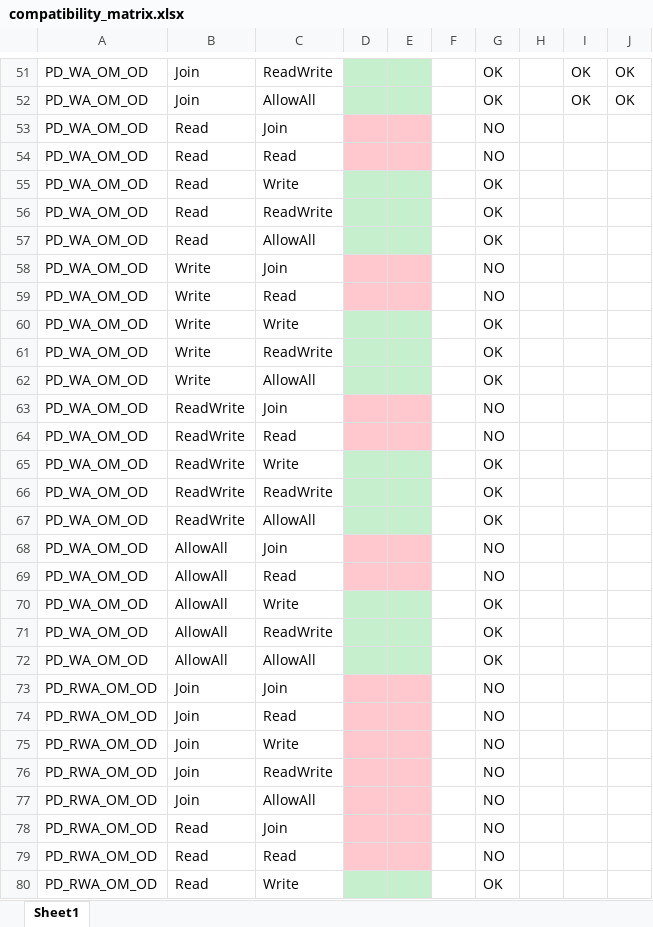
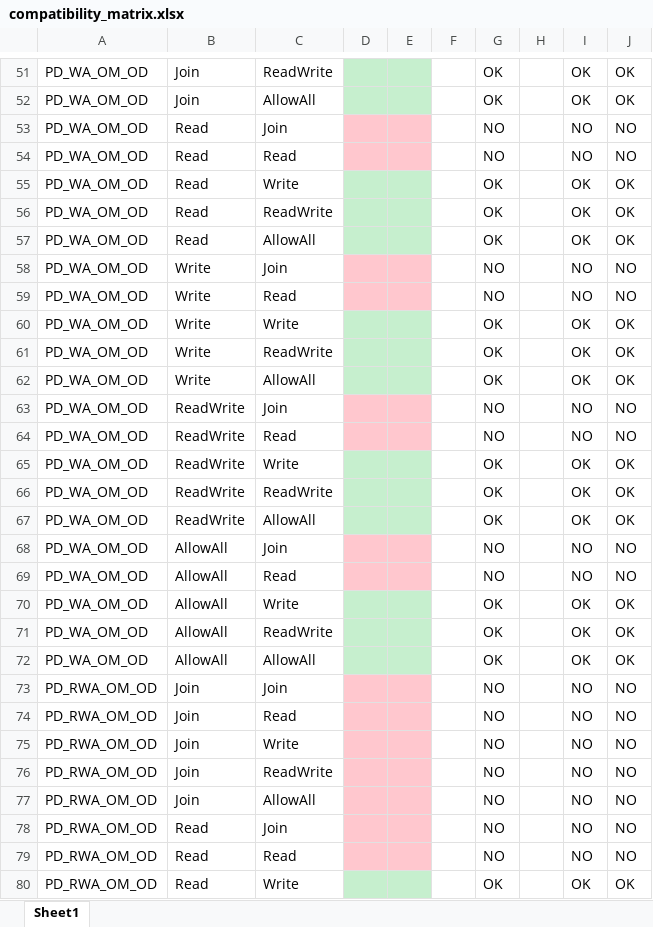
Before and after one commit to omg-dds/dds-security, an Excel workbook: compatibility_matrix.xlsx, sheet Sheet1, drawn as a sheet; only a part is shown, gaps mark what is left out; values as stored, in another font and other column widths than the file's, no borders; conditional formats not drawn; the diff covers the shown part only; the diff names each change by its address in the sheet, - before the commit and + after, or states it on an @@ line.

Commit message:
update compatibility matarix

```diff
--- a/compatibility_matrix.xlsx (sheet Sheet1)
+++ b/compatibility_matrix.xlsx (sheet Sheet1)
-I53:I54: (empty)
+I53:I54: NO
-J53:J54: (empty)
+J53:J54: NO
-I55:I57: (empty)
+I55:I57: OK
-J55:J57: (empty)
+J55:J57: OK
-I58:I59: (empty)
+I58:I59: NO
-J58:J59: (empty)
+J58:J59: NO
-I60:I62: (empty)
+I60:I62: OK
-J60:J62: (empty)
+J60:J62: OK
-I63:I64: (empty)
+I63:I64: NO
-J63:J64: (empty)
+J63:J64: NO
-I65:I67: (empty)
+I65:I67: OK
-J65:J67: (empty)
+J65:J67: OK
-I68:I69: (empty)
+I68:I69: NO
-J68:J69: (empty)
+J68:J69: NO
-I70:I72: (empty)
+I70:I72: OK
-J70:J72: (empty)
+J70:J72: OK
-I73:I79: (empty)
+I73:I79: NO
-J73:J79: (empty)
+J73:J79: NO
-I80: (empty)
+I80: OK
-J80: (empty)
+J80: OK
```
Also changed, not shown: 426 edited cells and cell formats elsewhere in this sheet.
